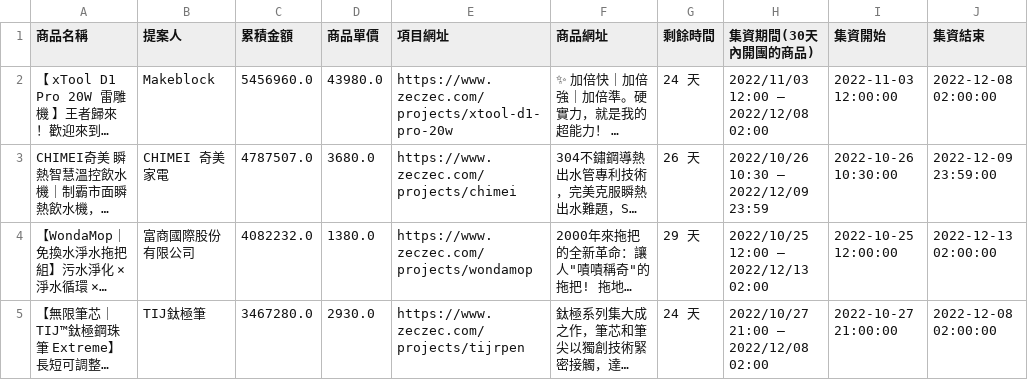
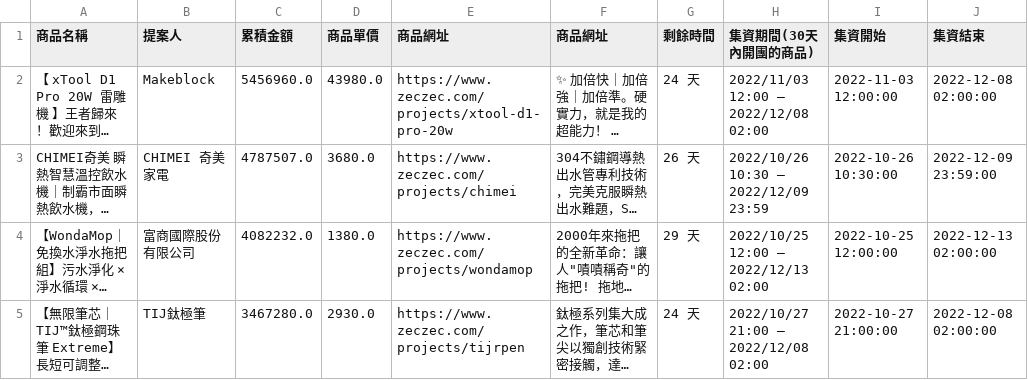
Before and after one commit to greenmac/meimaii-crawler-zeczec, a CSV file: data/data_sort_zeczec_20221114.csv, drawn as a sheet; only a part is shown; long unchanged cells end in …; the diff names each change by its address in the sheet, - before the commit and + after, or states it on an @@ line.

Commit message:
fix columns_name

```diff
--- a/data/data_sort_zeczec_20221114.csv
+++ b/data/data_sort_zeczec_20221114.csv
-E1: 項目網址
+E1: 商品網址
```
